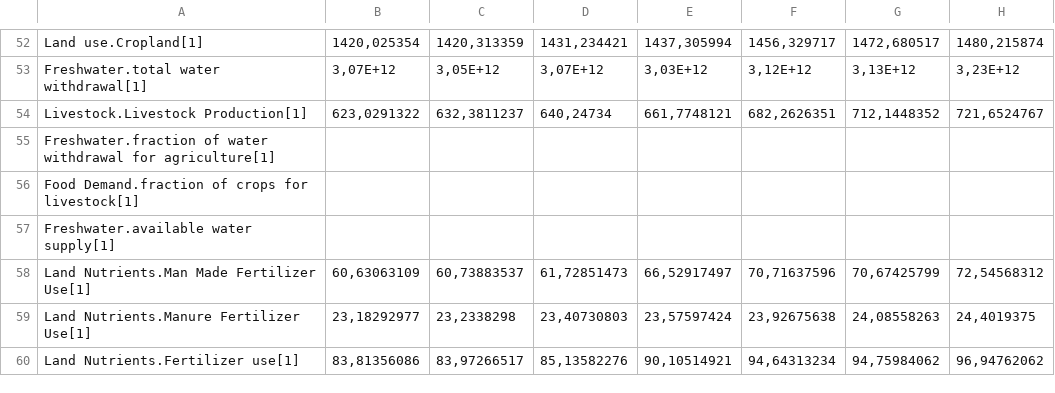
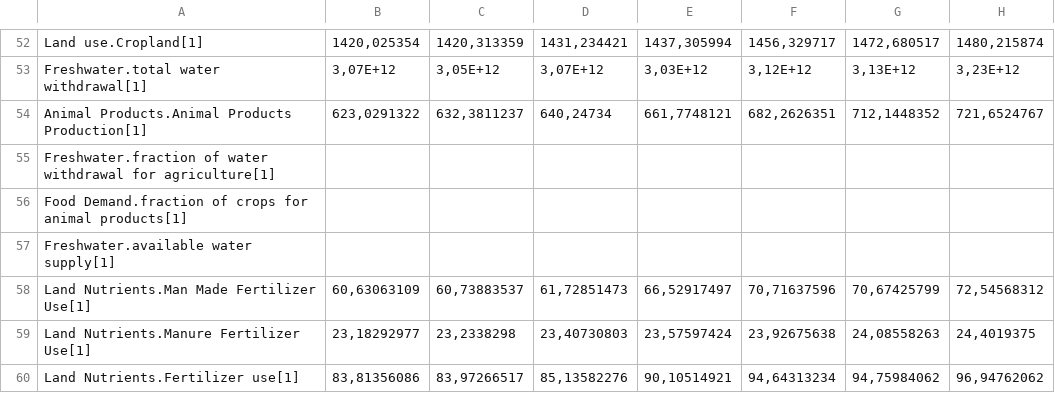
Before and after one commit to metno/WorldTransFRIDA, a CSV file: Data/Calibration Data.csv, drawn as a sheet; only a part is shown, gaps mark what is left out; the diff names each change by its address in the sheet, - before the commit and + after, or states it on an @@ line.

Commit message:
livestock to animal products

```diff
--- a/Data/Calibration Data.csv
+++ b/Data/Calibration Data.csv
-A54: Livestock.Livestock Production[1]
+A54: Animal Products.Animal Products Production[1]
-A56: …crops for livestock[1]
+A56: …crops for animal products[1]
```
Also changed, not shown: 10 other files.
